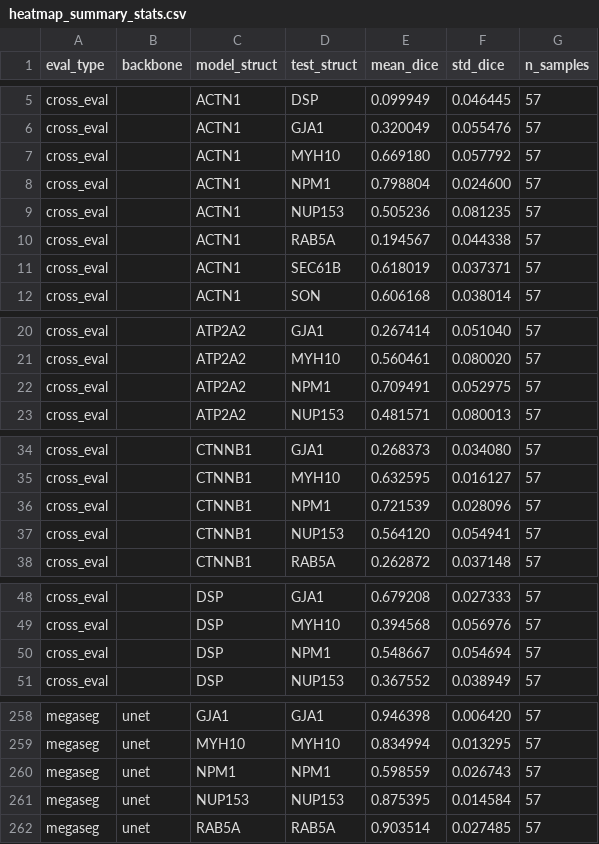
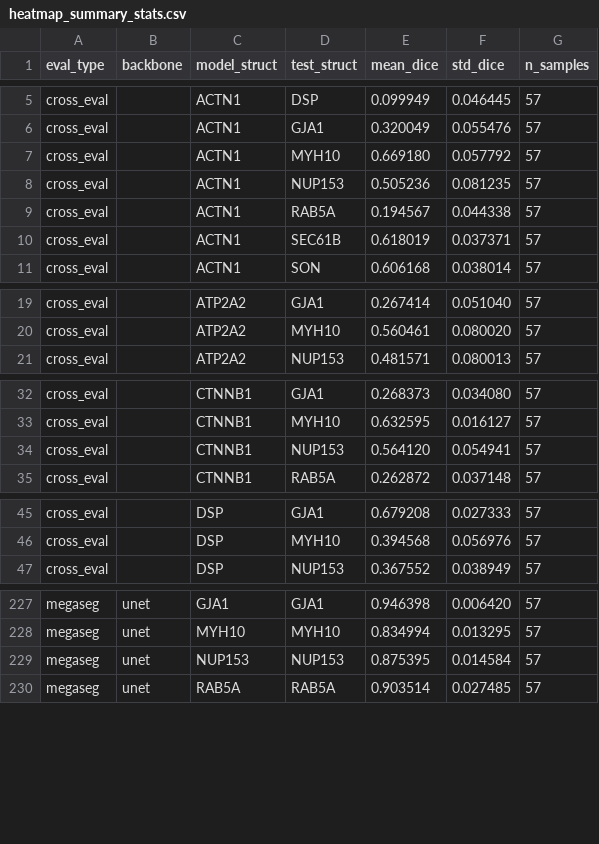
Before and after one commit to AllenCell/MegaSeg, a CSV file: Results_Figure_Tracking/Fig2/heatmap_summary_stats.csv, drawn as a sheet; only a part is shown, gaps mark what is left out; the diff covers the shown part only.

```diff
--- a/Results_Figure_Tracking/Fig2/heatmap_summary_stats.csv
+++ b/Results_Figure_Tracking/Fig2/heatmap_summary_stats.csv
@@ -7,3 +7,2 @@ cross_eval,,ACTN1,GJA1,0.320049,0.055476,57
 cross_eval,,ACTN1,MYH10,0.669180,0.057792,57
-cross_eval,,ACTN1,NPM1,0.798804,0.024600,57
 cross_eval,,ACTN1,NUP153,0.505236,0.081235,57
@@ -21,3 +20,2 @@ cross_eval,,ATP2A2,GJA1,0.267414,0.051040,57
 cross_eval,,ATP2A2,MYH10,0.560461,0.080020,57
-cross_eval,,ATP2A2,NPM1,0.709491,0.052975,57
 cross_eval,,ATP2A2,NUP153,0.481571,0.080013,57
@@ -35,3 +33,2 @@ cross_eval,,CTNNB1,GJA1,0.268373,0.034080,57
 cross_eval,,CTNNB1,MYH10,0.632595,0.016127,57
-cross_eval,,CTNNB1,NPM1,0.721539,0.028096,57
 cross_eval,,CTNNB1,NUP153,0.564120,0.054941,57
@@ -49,3 +46,2 @@ cross_eval,,DSP,GJA1,0.679208,0.027333,57
 cross_eval,,DSP,MYH10,0.394568,0.056976,57
-cross_eval,,DSP,NPM1,0.548667,0.054694,57
 cross_eval,,DSP,NUP153,0.367552,0.038949,57
@@ -259,3 +228,2 @@ megaseg,unet,GJA1,GJA1,0.946398,0.006420,57
 megaseg,unet,MYH10,MYH10,0.834994,0.013295,57
-megaseg,unet,NPM1,NPM1,0.598559,0.026743,57
 megaseg,unet,NUP153,NUP153,0.875395,0.014584,57
```
Also changed, not shown: 27 removed rows elsewhere in this file, 5 other files.
